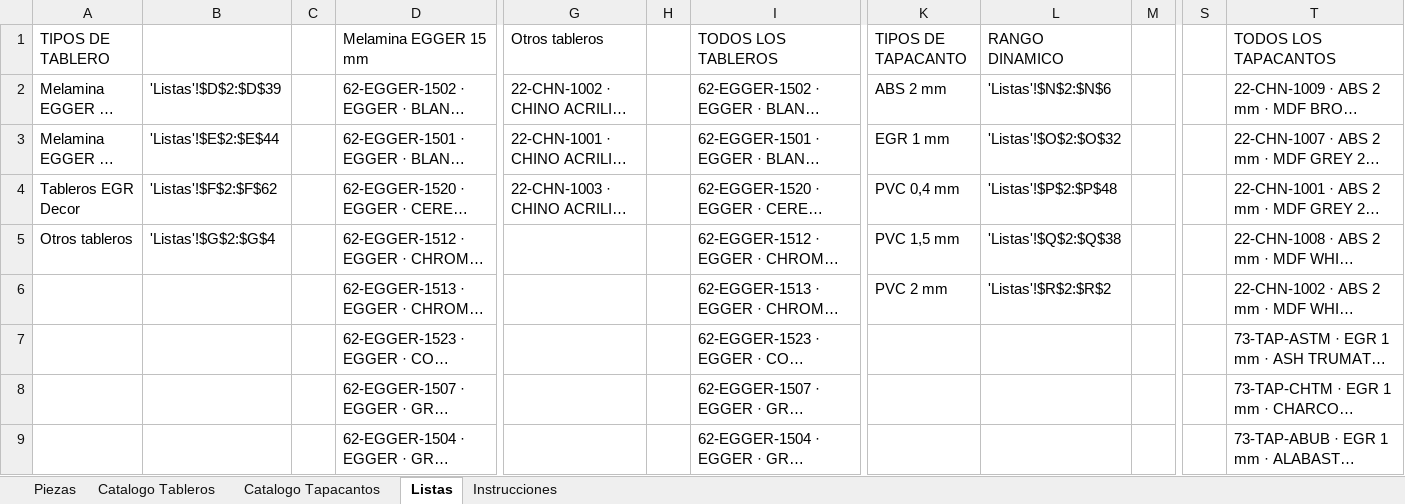
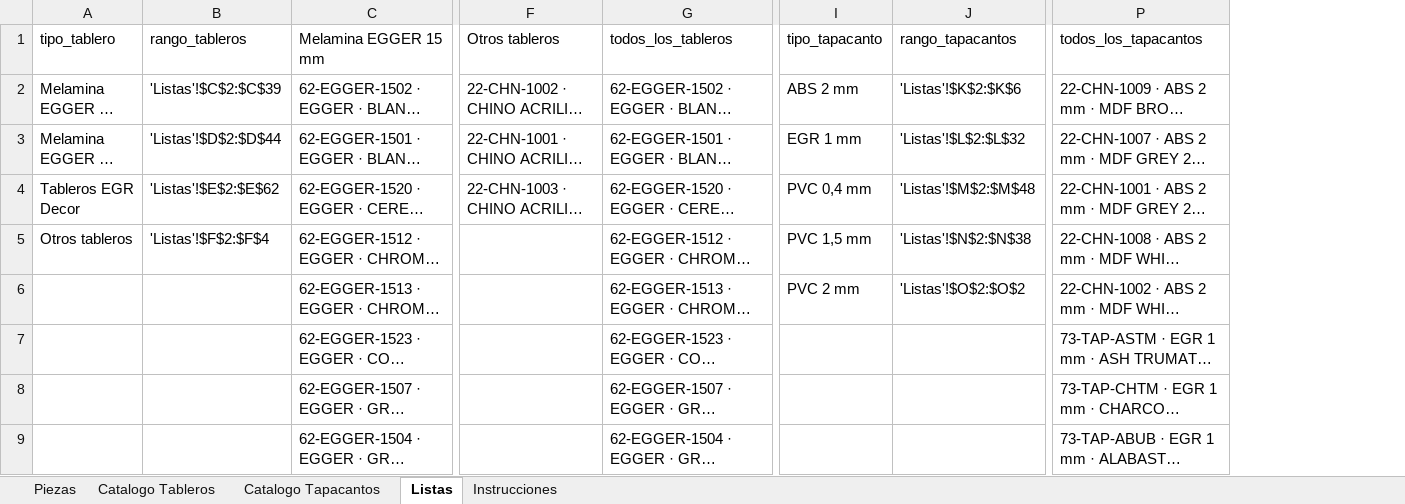
Before and after one commit to VILLOUTAS/tableros, an Excel workbook: public/Plantilla_Piezas_Casa_Diseno.xlsx, sheet Listas, drawn as a sheet; only a part is shown, gaps mark what is left out; long unchanged cells end in …; values as stored, in another font and other column widths than the file's, no cell formats; removed rows and columns are numbered as before the commit, all else as after; the diff names each change by its address in the sheet, - before the commit and + after, or states it on an @@ line.

```diff
--- a/public/Plantilla_Piezas_Casa_Diseno.xlsx (sheet Listas)
+++ b/public/Plantilla_Piezas_Casa_Diseno.xlsx (sheet Listas)
-column B, rows 2-5: 'Listas'!$D$2:$D$39 | 'Listas'!$E$2:$E$44 | 'Listas'!$F$2:$F$62 | 'Listas'!$G$2:$G$4
-column C, empty
+column B (rango_tableros), rows 2-5: 'Listas'!$C$2:$C$39 | 'Listas'!$D$2:$D$44 | 'Listas'!$E$2:$E$62 | 'Listas'!$F$2:$F$4
-column H, empty
-column L (RANGO DINAMICO), rows 2-6: 'Listas'!$N$2:$N$6 | 'Listas'!$O$2:$O$32 | 'Listas'!$P$2:$P$48 | 'Listas'!$Q$2:$Q$38 | 'Listas'!$R$2:$R$2
-column M, empty
+column J (rango_tapacantos), rows 2-6: 'Listas'!$K$2:$K$6 | 'Listas'!$L$2:$L$32 | 'Listas'!$M$2:$M$48 | 'Listas'!$N$2:$N$38 | 'Listas'!$O$2:$O$2
-column S, empty
-A1: TIPOS DE TABLERO
+A1: tipo_tablero
-G1: TODOS LOS TABLEROS
+G1: todos_los_tableros
-I1: TIPOS DE TAPACANTO
+I1: tipo_tapacanto
-P1: TODOS LOS TAPACANTOS
+P1: todos_los_tapacantos
```
Also changed, not shown: sheet Piezas, sheet Catalogo Tapacantos, sheet Instrucciones, sheet Catalogo Tableros, cell formats, formulas that keep their value, 12 other files.
